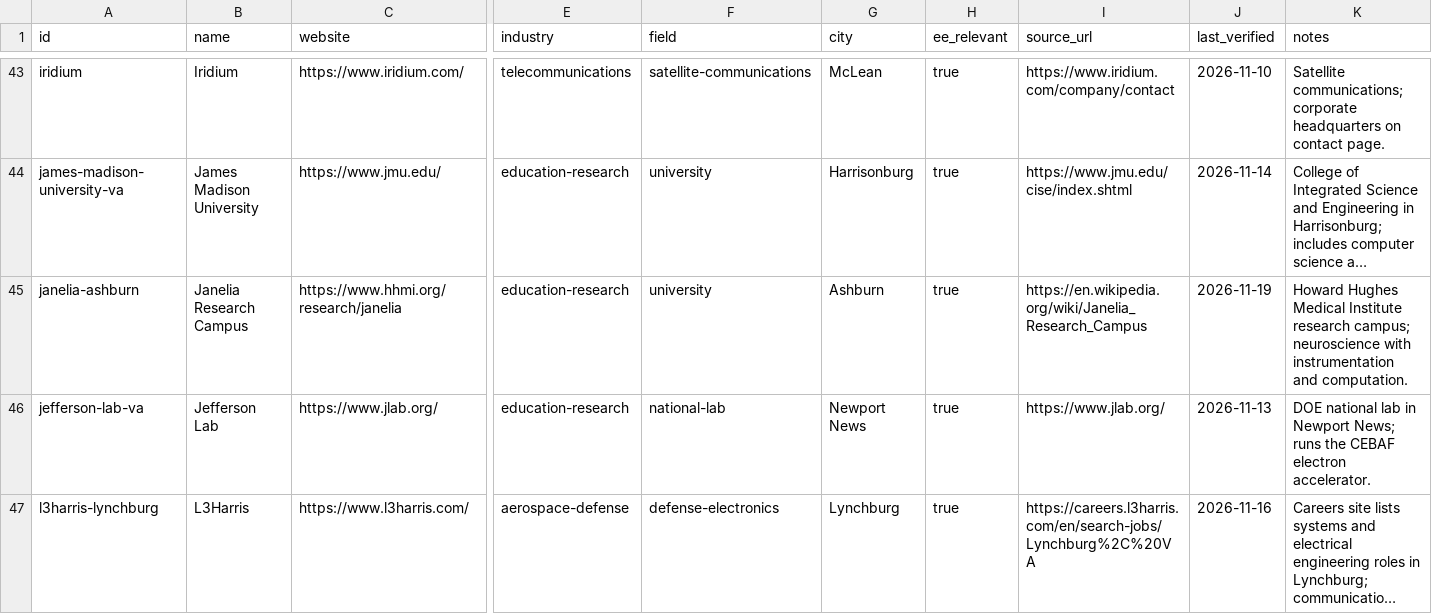
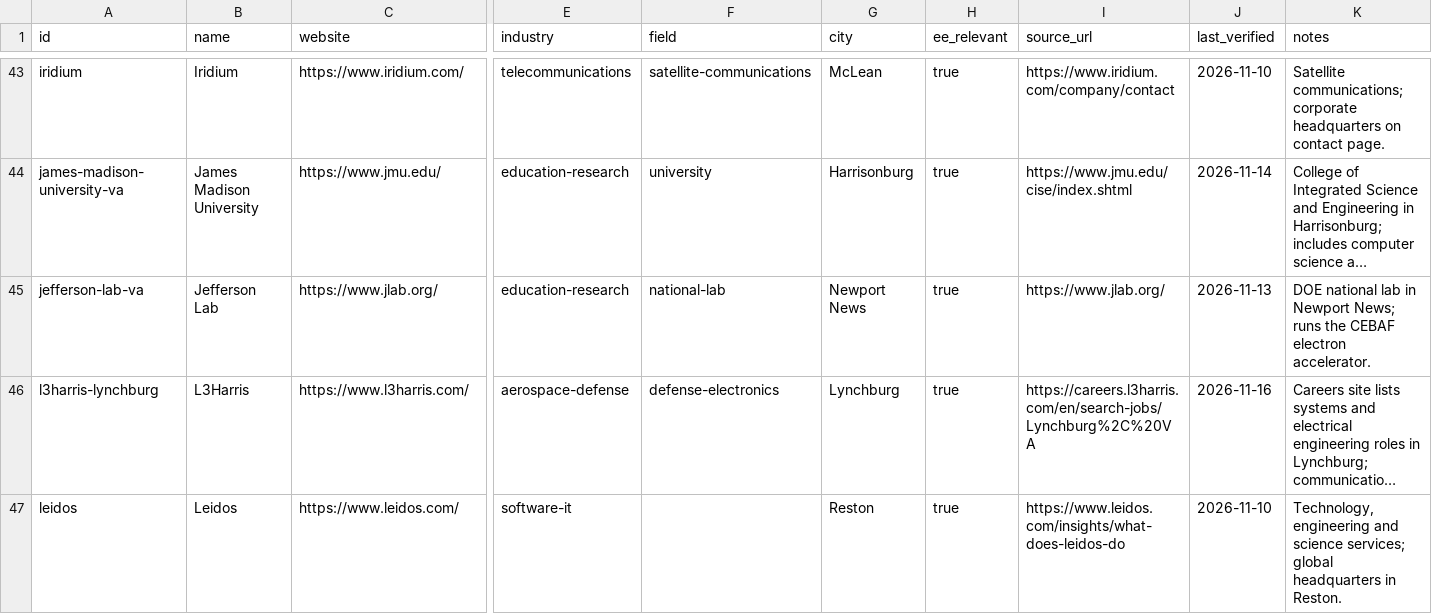
Before and after one commit to edwardasilva/company-lists, a CSV file: data/us/virginia.csv, drawn as a sheet; only a part is shown, gaps mark what is left out; the shorter side is filled out with more unchanged rows; long unchanged cells end in …; rows hold the shown columns only; the diff names each change by its address in the sheet, - before the commit and + after, or states it on an @@ line.

Commit message:
Drop dead and duplicate rows, fix moved websites

```diff
--- a/data/us/virginia.csv
+++ b/data/us/virginia.csv
-row 45: janelia-ashburn | Janelia Research Campus | https://www.hhmi.org/research/janelia | education-research | university | Ashburn | true | https://en.wikipedia.org/wiki/Janelia_Research_Campus | 2026-11-19 | Howard Hughes Medical Institute research campus; neuroscience with instrumentation and computation.
```
Also changed, not shown: data/us/missouri.csv.
